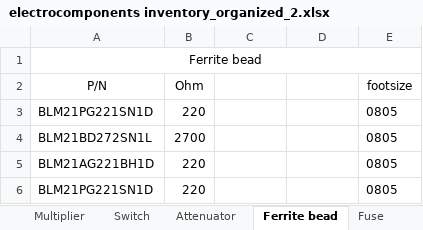
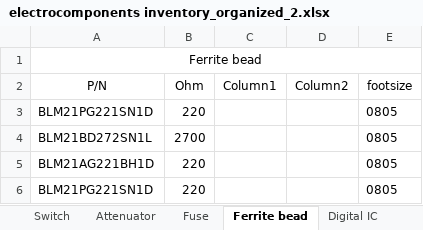
Before and after one commit to USTC-star/computer_share, an Excel workbook: electrocomponents inventory_organized_2.xlsx, sheet Ferrite bead, drawn as a sheet; values as stored, in another font and other column widths than the file's, no borders; table styles not drawn; the diff names each change by its address in the sheet, - before the commit and + after, or states it on an @@ line.

```diff
--- a/electrocomponents inventory_organized_2.xlsx (sheet Ferrite bead)
+++ b/electrocomponents inventory_organized_2.xlsx (sheet Ferrite bead)
+sheet tab: Digital IC
@@ sheet tab order changed: Switch | Attenuator | Fuse | Ferrite bead | Digital IC @@
-C2: (empty)
+C2: Column1
-D2: (empty)
+D2: Column2
```
Also changed, not shown: sheet Resistor, sheet Capacitor, sheet Amplifier, sheet VCO, sheet Fuse, sheet Inductor, 3 more sheets, formulas that keep their value, 4 other files.
